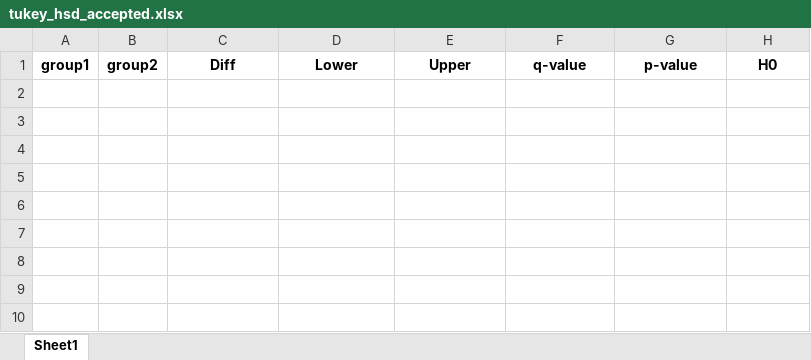
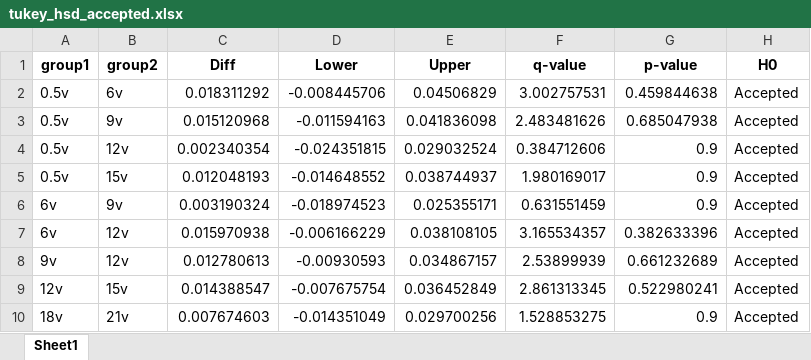
Before and after one commit to BiggusMaximus/Solar-Panel-Monitoring, an Excel workbook: Arduino-Bluetooth/docs 2nd Approach/tukey_hsd_accepted.xlsx, sheet Sheet1, drawn as a sheet; values as stored, in another font and other column widths than the file's, no borders; the diff names each change by its address in the sheet, - before the commit and + after, or states it on an @@ line.

```diff
--- a/Arduino-Bluetooth/docs 2nd Approach/tukey_hsd_accepted.xlsx (sheet Sheet1)
+++ b/Arduino-Bluetooth/docs 2nd Approach/tukey_hsd_accepted.xlsx (sheet Sheet1)
+row 2: 0.5v | 6v | 0.018311292 | -0.008445706 | 0.04506829 | 3.002757531 | 0.459844638 | Accepted
+row 3: 0.5v | 9v | 0.015120968 | -0.011594163 | 0.041836098 | 2.483481626 | 0.685047938 | Accepted
+row 4: 0.5v | 12v | 0.002340354 | -0.024351815 | 0.029032524 | 0.384712606 | 0.9 | Accepted
+row 5: 0.5v | 15v | 0.012048193 | -0.014648552 | 0.038744937 | 1.980169017 | 0.9 | Accepted
+row 6: 6v | 9v | 0.003190324 | -0.018974523 | 0.025355171 | 0.631551459 | 0.9 | Accepted
+row 7: 6v | 12v | 0.015970938 | -0.006166229 | 0.038108105 | 3.165534357 | 0.382633396 | Accepted
+row 8: 9v | 12v | 0.012780613 | -0.00930593 | 0.034867157 | 2.53899939 | 0.661232689 | Accepted
+row 9: 12v | 15v | 0.014388547 | -0.007675754 | 0.036452849 | 2.861313345 | 0.522980241 | Accepted
+row 10: 18v | 21v | 0.007674603 | -0.014351049 | 0.029700256 | 1.528853275 | 0.9 | Accepted
```
Also changed, not shown: Arduino-Bluetooth/docs 2nd Approach/ANOVA_chauvenet.xlsx, Arduino-Bluetooth/docs 2nd Approach/chauvenet_result_iteration.xlsx, 23 other files.
